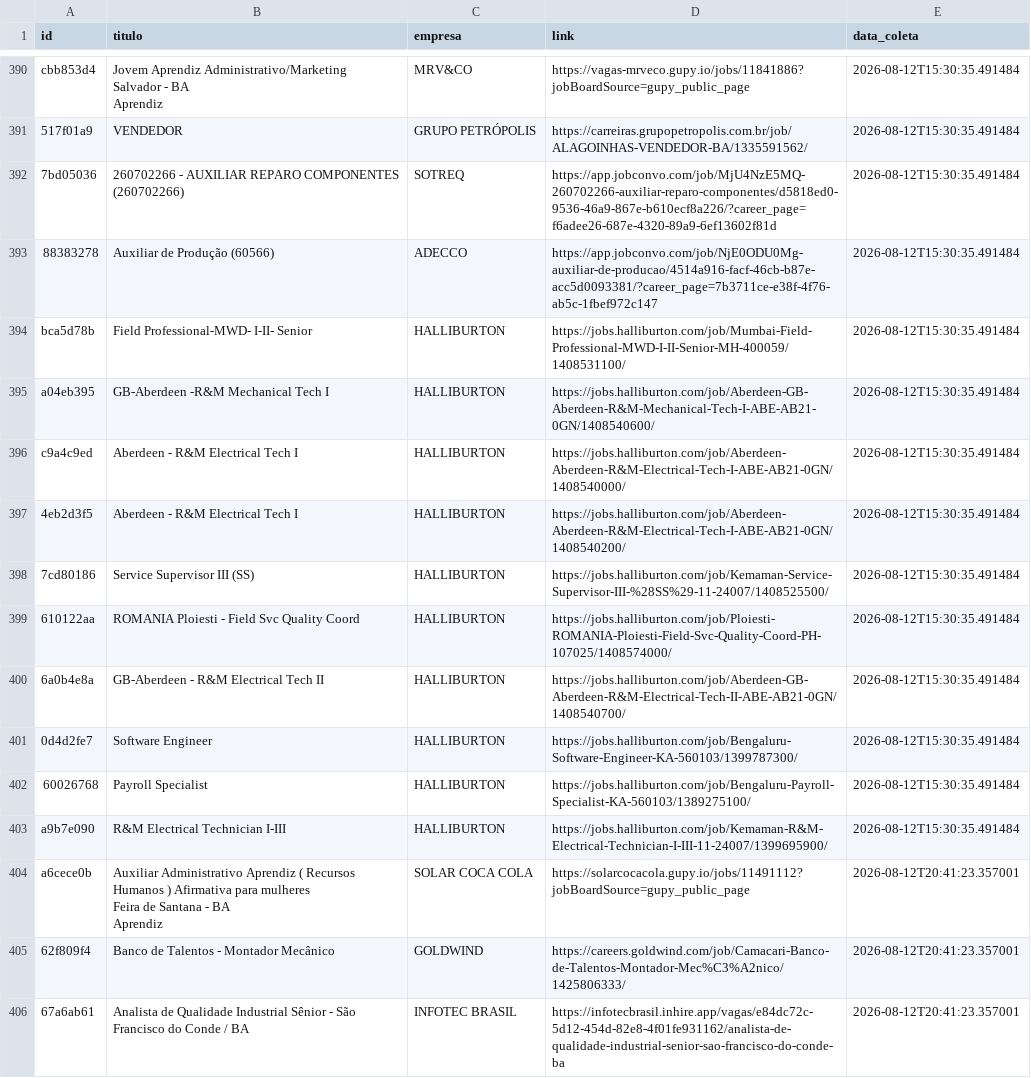
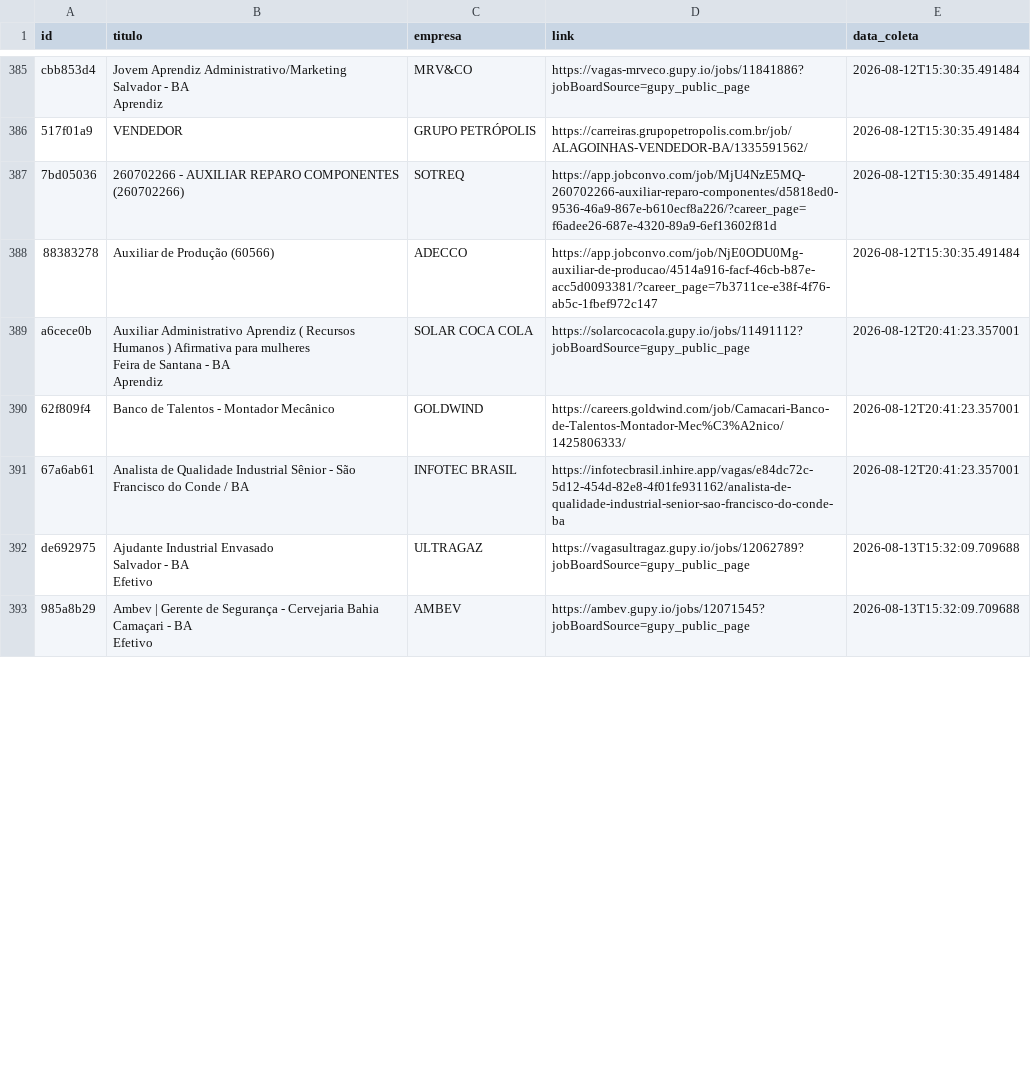
Before and after one commit to AndreyCarlos07/central-vagas, a CSV file: vagas_backup.csv, drawn as a sheet; only a part is shown, gaps mark what is left out; removed rows and columns are numbered as before the commit, all else as after; ↵ is a line break in a cell; the diff covers the shown part only; the diff names each change by its address in the sheet, - before the commit and + after, or states it on an @@ line.

Commit message:
Backup automático vagas.csv

```diff
--- a/vagas_backup.csv
+++ b/vagas_backup.csv
-row 394: bca5d78b | Field Professional-MWD- I-II- Senior | HALLIBURTON | https://jobs.halliburton.com/job/Mumbai-Field-Professional-MWD-I-II-Senior-MH-400059/1408531100/ | 2026-08-12T15:30:35.491484
-row 395: a04eb395 | GB-Aberdeen -R&M Mechanical Tech I | HALLIBURTON | https://jobs.halliburton.com/job/Aberdeen-GB-Aberdeen-R&M-Mechanical-Tech-I-ABE-AB21-0GN/1408540600/ | 2026-08-12T15:30:35.491484
-row 396: c9a4c9ed | Aberdeen - R&M Electrical Tech I | HALLIBURTON | https://jobs.halliburton.com/job/Aberdeen-Aberdeen-R&M-Electrical-Tech-I-ABE-AB21-0GN/1408540000/ | 2026-08-12T15:30:35.491484
-row 397: 4eb2d3f5 | Aberdeen - R&M Electrical Tech I | HALLIBURTON | https://jobs.halliburton.com/job/Aberdeen-Aberdeen-R&M-Electrical-Tech-I-ABE-AB21-0GN/1408540200/ | 2026-08-12T15:30:35.491484
-row 398: 7cd80186 | Service Supervisor III (SS) | HALLIBURTON | https://jobs.halliburton.com/job/Kemaman-Service-Supervisor-III-%28SS%29-11-24007/1408525500/ | 2026-08-12T15:30:35.491484
-row 399: 610122aa | ROMANIA Ploiesti - Field Svc Quality Coord | HALLIBURTON | https://jobs.halliburton.com/job/Ploiesti-ROMANIA-Ploiesti-Field-Svc-Quality-Coord-PH-107025/1408574000/ | 2026-08-12T15:30:35.491484
-row 400: 6a0b4e8a | GB-Aberdeen - R&M Electrical Tech II | HALLIBURTON | https://jobs.halliburton.com/job/Aberdeen-GB-Aberdeen-R&M-Electrical-Tech-II-ABE-AB21-0GN/1408540700/ | 2026-08-12T15:30:35.491484
-row 401: 0d4d2fe7 | Software Engineer | HALLIBURTON | https://jobs.halliburton.com/job/Bengaluru-Software-Engineer-KA-560103/1399787300/ | 2026-08-12T15:30:35.491484
-row 402: 60026768 | Payroll Specialist | HALLIBURTON | https://jobs.halliburton.com/job/Bengaluru-Payroll-Specialist-KA-560103/1389275100/ | 2026-08-12T15:30:35.491484
-row 403: a9b7e090 | R&M Electrical Technician I-III | HALLIBURTON | https://jobs.halliburton.com/job/Kemaman-R&M-Electrical-Technician-I-III-11-24007/1399695900/ | 2026-08-12T15:30:35.491484
+row 392: de692975 | Ajudante Industrial Envasado ↵ Salvador - BA ↵ Efetivo | ULTRAGAZ | https://vagasultragaz.gupy.io/jobs/12062789?jobBoardSource=gupy_public_page | 2026-08-13T15:32:09.709688
+row 393: 985a8b29 | Ambev | Gerente de Segurança - Cervejaria Bahia ↵ Camaçari - BA ↵ Efetivo | AMBEV | https://ambev.gupy.io/jobs/12071545?jobBoardSource=gupy_public_page | 2026-08-13T15:32:09.709688
```
Also changed, not shown: 15 added rows and 5 removed rows elsewhere in this file.
